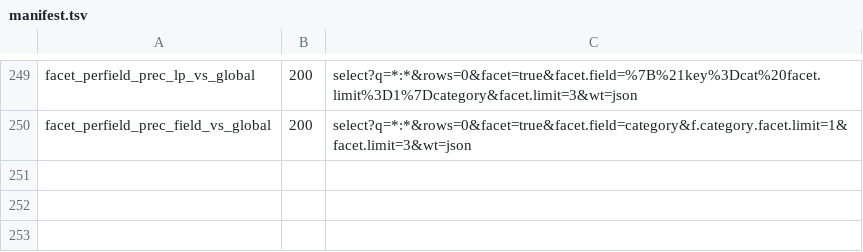
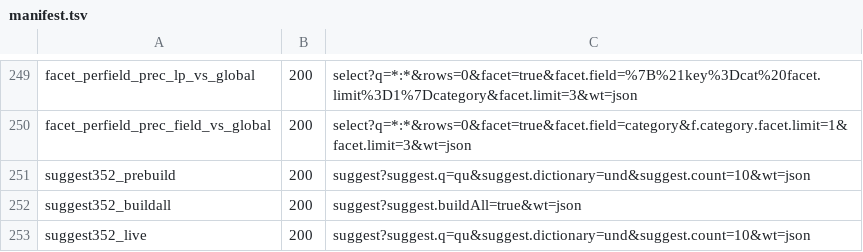
Before and after one commit to markdlabrecque/wayfinder, a TSV file: solr-ref/manifest.tsv, drawn as a sheet; only a part is shown, gaps mark what is left out; the diff names each change by its address in the sheet, - before the commit and + after, or states it on an @@ line.

Commit message:
test(suggest): capture build-all responses

```diff
--- a/solr-ref/manifest.tsv
+++ b/solr-ref/manifest.tsv
+row 251: suggest352_prebuild | 200 | suggest?suggest.q=qu&suggest.dictionary=und&suggest.count=10&wt=json
+row 252: suggest352_buildall | 200 | suggest?suggest.buildAll=true&wt=json
+row 253: suggest352_live | 200 | suggest?suggest.q=qu&suggest.dictionary=und&suggest.count=10&wt=json
```
Also changed, not shown: 4 other files.
